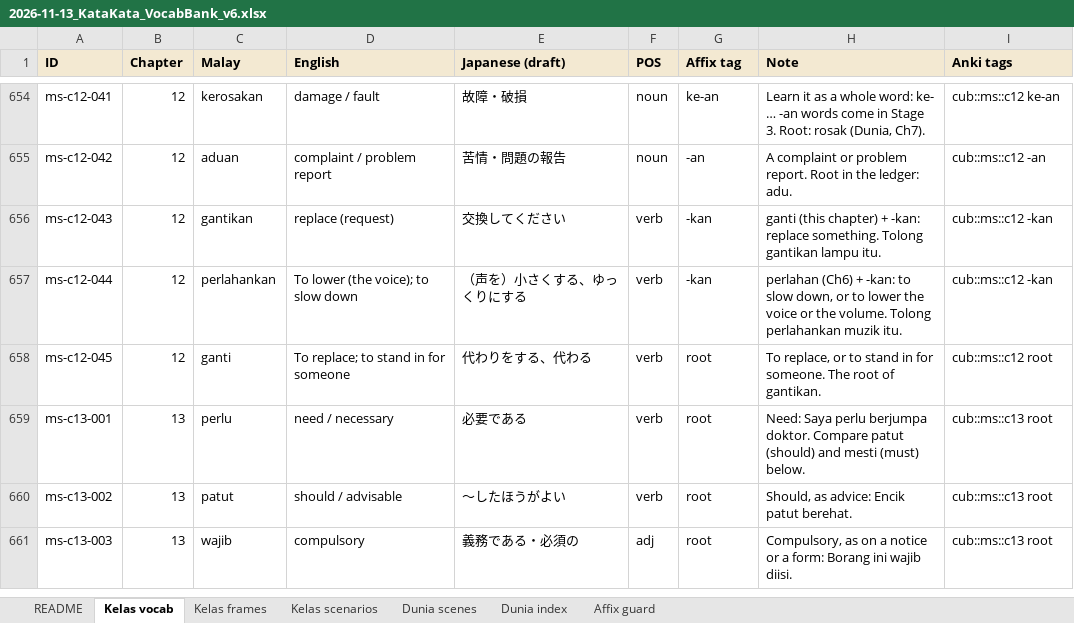
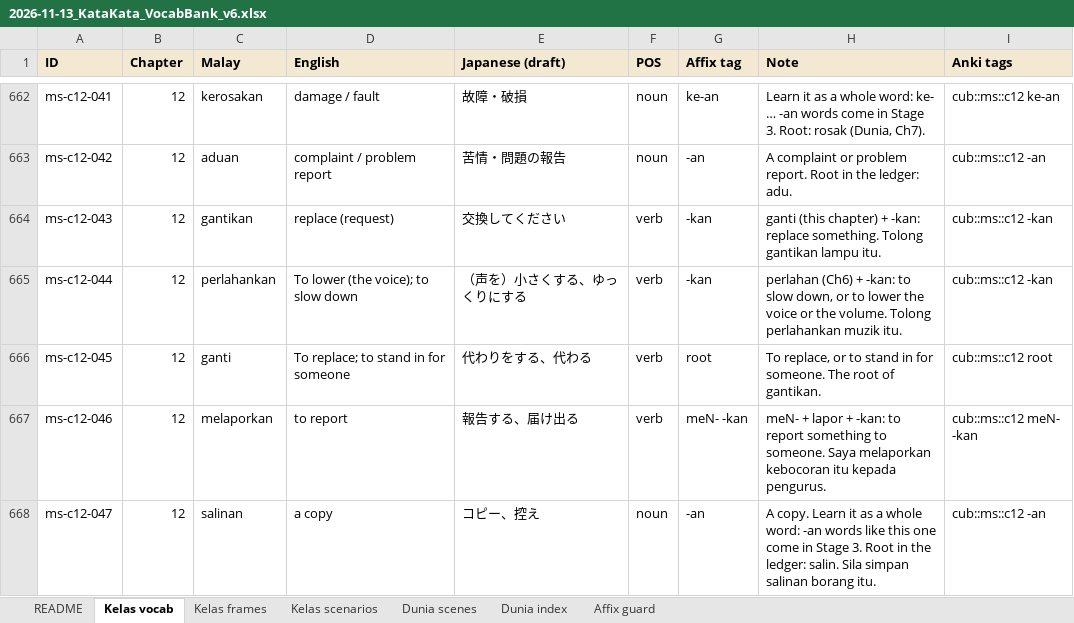
Before and after one commit to Nagatake-vonHatsune/katakata, an Excel workbook: content/source/2026-11-13_KataKata_VocabBank_v6.xlsx, sheet Kelas vocab, drawn as a sheet; only a part is shown, gaps mark what is left out; the shorter side is filled out with more unchanged rows; values as stored, in another font and other column widths than the file's, no borders; the diff covers the shown part only; the diff names each change by its address in the sheet, - before the commit and + after, or states it on an @@ line.

```diff
--- a/content/source/2026-11-13_KataKata_VocabBank_v6.xlsx (sheet Kelas vocab)
+++ b/content/source/2026-11-13_KataKata_VocabBank_v6.xlsx (sheet Kelas vocab)
+row 667: ms-c12-046 | 12 | melaporkan | to report | 報告する、届け出る | verb | meN- -kan | meN- + lapor + -kan: to report something to someone. Saya melaporkan kebocoran itu kepada pengurus. | cub::ms::c12 meN- -kan
+row 668: ms-c12-047 | 12 | salinan | a copy | コピー、控え | noun | -an | A copy. Learn it as a whole word: -an words like this one come in Stage 3. Root in the ledger: salin. Sila simpan salinan borang itu. | cub::ms::c12 -an
```
Also changed, not shown: 29 added rows elsewhere in this sheet, sheet Dunia scenes, sheet Dunia index, 18 other files.
